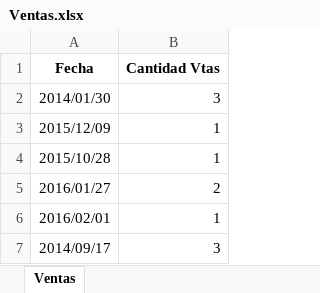
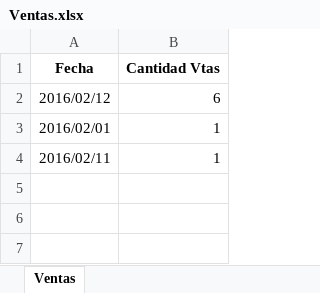
Before and after one commit to leaLuque/FarmaciaCrisol, an Excel workbook: Excel/Ventas.xlsx, sheet Ventas, drawn as a sheet; values as stored, in another font and other column widths than the file's, no borders; charts and pictures not drawn; removed rows and columns are numbered as before the commit, all else as after; the diff names each change by its address in the sheet, - before the commit and + after, or states it on an @@ line.

```diff
--- a/Excel/Ventas.xlsx (sheet Ventas)
+++ b/Excel/Ventas.xlsx (sheet Ventas)
-row 2: 2014/01/30 | 3
-row 3: 2015/12/09 | 1
-row 4: 2015/10/28 | 1
-row 5: 2016/01/27 | 2
+row 2: 2016/02/12 | 6
-row 7: 2014/09/17 | 3
+row 4: 2016/02/11 | 1
```
Also changed, not shown: charts or pictures, Excel/StockProductos.xlsx, 8 other files.
